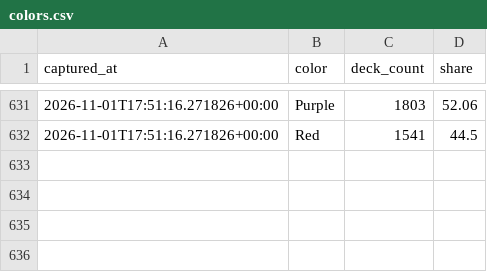
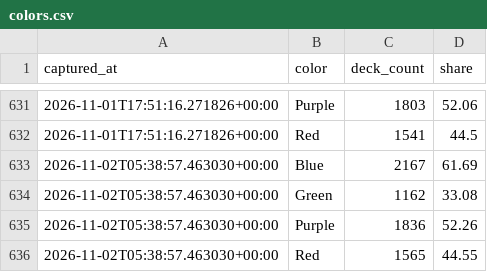
Before and after one commit to tantnlamma/PalworldTCGCache, a CSV file: history/colors.csv, drawn as a sheet; only a part is shown, gaps mark what is left out.

Commit message:
data: 12h snapshot 2026-11-02T05:38:57.463030+00:00

```diff
--- a/history/colors.csv
+++ b/history/colors.csv
@@ -632 +632,5 @@ captured_at,color,deck_count,share
 2026-11-01T17:51:16.271826+00:00,Red,1541,44.5
+2026-11-02T05:38:57.463030+00:00,Blue,2167,61.69
+2026-11-02T05:38:57.463030+00:00,Green,1162,33.08
+2026-11-02T05:38:57.463030+00:00,Purple,1836,52.26
+2026-11-02T05:38:57.463030+00:00,Red,1565,44.55
```
Also changed, not shown: 10 other files.
